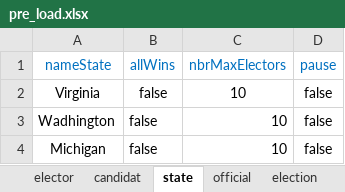
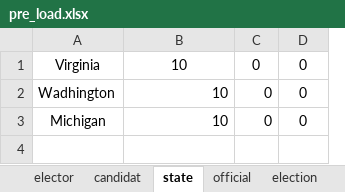
Before and after one commit to QuentinDstl/Election-system-JAVA, an Excel workbook: src/loader_package/pre_load.xlsx, sheet state, drawn as a sheet; values as stored, in another font and other column widths than the file's, no borders; removed rows and columns are numbered as before the commit, all else as after; the diff names each change by its address in the sheet, - before the commit and + after, or states it on an @@ line.

```diff
--- a/src/loader_package/pre_load.xlsx (sheet state)
+++ b/src/loader_package/pre_load.xlsx (sheet state)
-column B, rows 2-4: all false
+column C, rows 1-3: all 0
-row 1: nameState | allWins | nbrMaxElectors | pause
-D1:D3: false
+D1:D3: 0
```
Also changed, not shown: sheet elector, sheet candidat, sheet official, sheet election, 17 other files.
